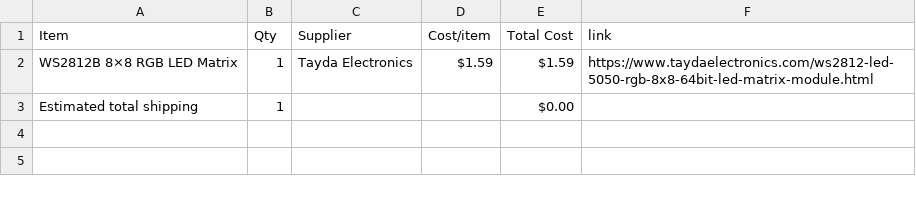
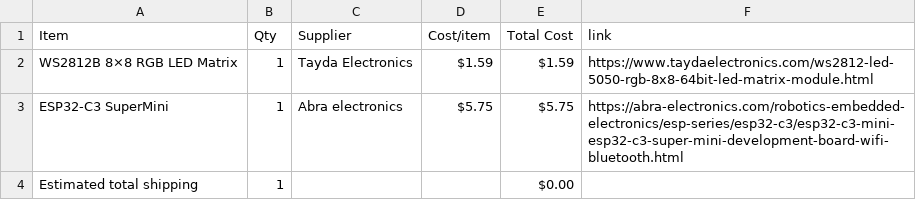
Before and after one commit to dinoboythebest/interactive-display, a CSV file: BOM.csv, drawn as a sheet; the diff names each change by its address in the sheet, - before the commit and + after, or states it on an @@ line.

Commit message:
Sync interative display from Half Life

```diff
--- a/BOM.csv
+++ b/BOM.csv
+row 3: ESP32-C3 SuperMini | 1 | Abra electronics | $5.75 | $5.75 | https://abra-electronics.com/robotics-embedded-electronics/esp-series/esp32-c3/esp32-c3-mini-esp32-c3-super-mini-development-board-wifi-bluetooth.html
```
